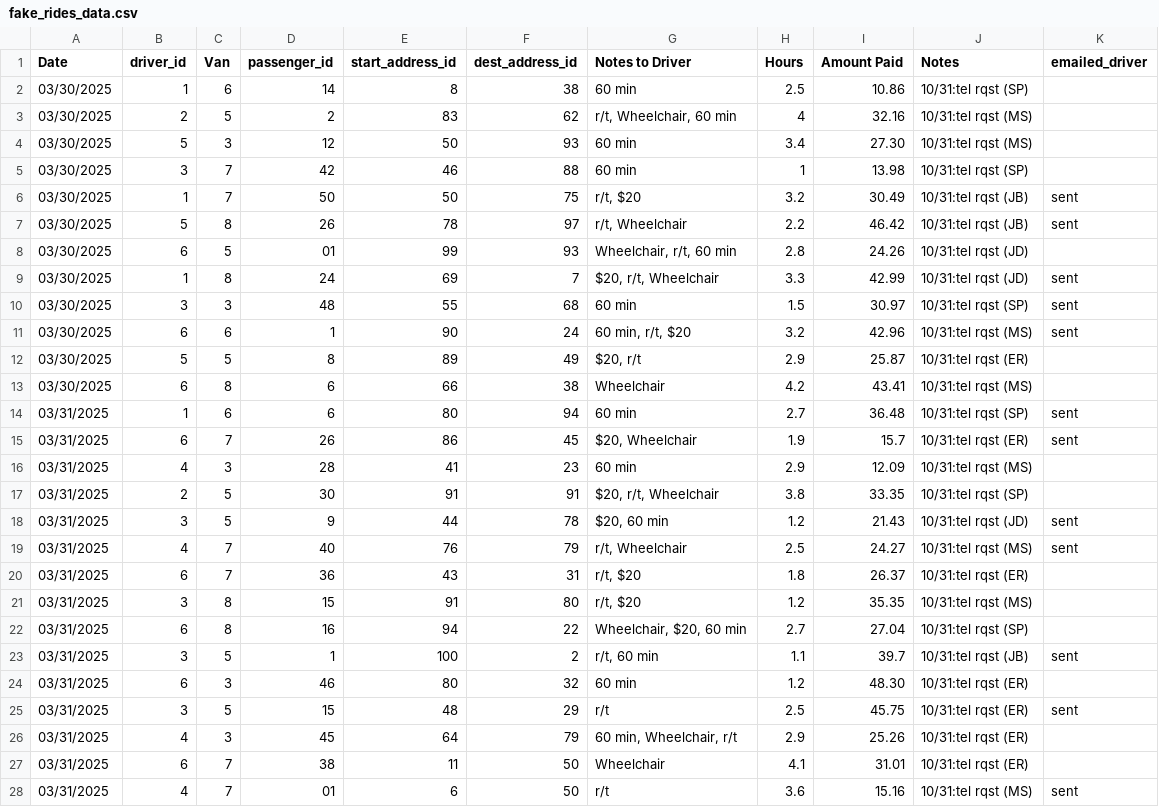
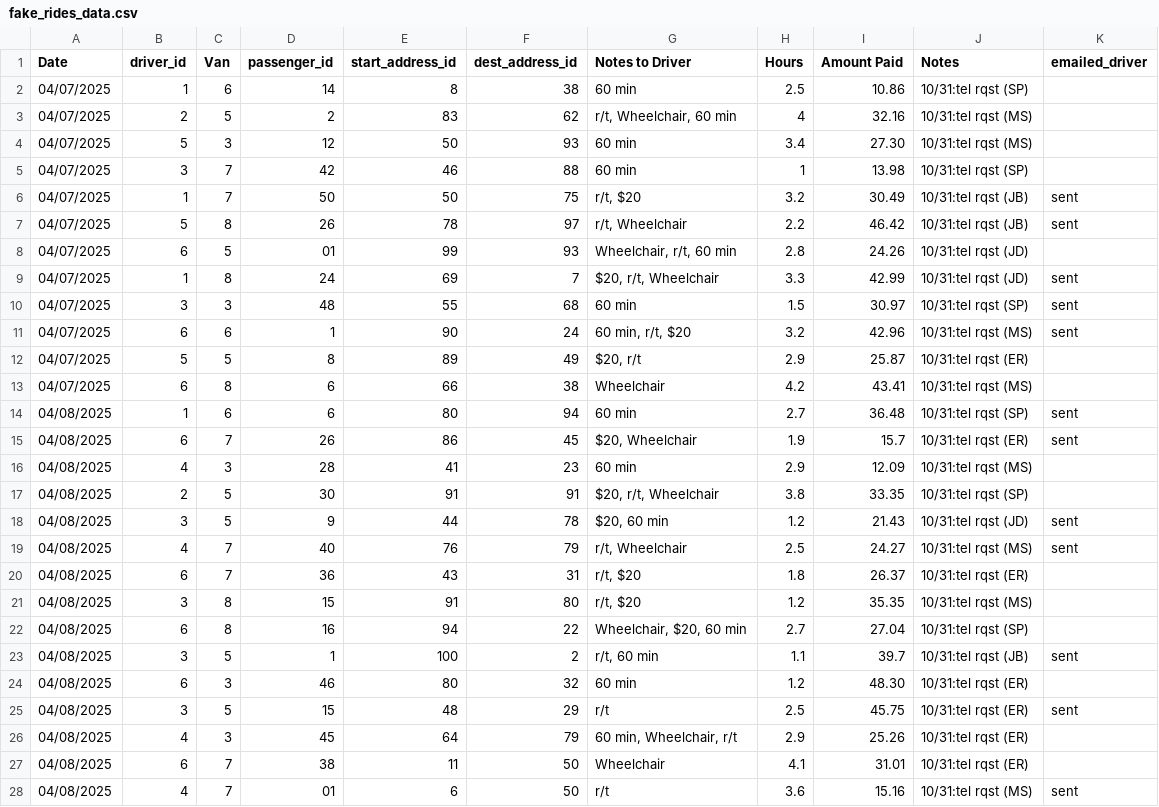
Before and after one commit to saasbook/lamorinda-spirit-van, a CSV file: db/fake_rides_data.csv, drawn as a sheet; only a part is shown; the diff covers the shown part only.

Commit message:
update fake rides data

```diff
--- a/db/fake_rides_data.csv
+++ b/db/fake_rides_data.csv
@@ -1,28 +1,28 @@
 Date,driver_id,Van,passenger_id,start_address_id,dest_address_id,Notes to Driver,Hours,Amount Paid,Notes,emailed_driver
-03/30/2025,1,6,14,8,38,60 min,2.5,10.86,10/31:tel rqst (SP),
-03/30/2025,2,5,2,83,62,"r/t, Wheelchair, 60 min",4,32.16,10/31:tel rqst (MS),
-03/30/2025,5,3,12,50,93,60 min,3.4,27.30,10/31:tel rqst (MS),
-03/30/2025,3,7,42,46,88,60 min,1,13.98,10/31:tel rqst (SP),
-03/30/2025,1,7,50,50,75,"r/t, $20",3.2,30.49,10/31:tel rqst (JB),sent
-03/30/2025,5,8,26,78,97,"r/t, Wheelchair",2.2,46.42,10/31:tel rqst (JB),sent
-03/30/2025,6,5,01,99,93,"Wheelchair, r/t, 60 min",2.8,24.26,10/31:tel rqst (JD),
-03/30/2025,1,8,24,69,7,"$20, r/t, Wheelchair",3.3,42.99,10/31:tel rqst (JD),sent
-03/30/2025,3,3,48,55,68,60 min,1.5,30.97,10/31:tel rqst (SP),sent
-03/30/2025,6,6,1,90,24,"60 min, r/t, $20",3.2,42.96,10/31:tel rqst (MS),sent
-03/30/2025,5,5,8,89,49,"$20, r/t",2.9,25.87,10/31:tel rqst (ER),
-03/30/2025,6,8,6,66,38,Wheelchair,4.2,43.41,10/31:tel rqst (MS),
-03/31/2025,1,6,6,80,94,60 min,2.7,36.48,10/31:tel rqst (SP),sent
-03/31/2025,6,7,26,86,45,"$20, Wheelchair",1.9,15.7,10/31:tel rqst (ER),sent
-03/31/2025,4,3,28,41,23,60 min,2.9,12.09,10/31:tel rqst (MS),
-03/31/2025,2,5,30,91,91,"$20, r/t, Wheelchair",3.8,33.35,10/31:tel rqst (SP),
-03/31/2025,3,5,9,44,78,"$20, 60 min",1.2,21.43,10/31:tel rqst (JD),sent
-03/31/2025,4,7,40,76,79,"r/t, Wheelchair",2.5,24.27,10/31:tel rqst (MS),sent
-03/31/2025,6,7,36,43,31,"r/t, $20",1.8,26.37,10/31:tel rqst (ER),
-03/31/2025,3,8,15,91,80,"r/t, $20",1.2,35.35,10/31:tel rqst (MS),
-03/31/2025,6,8,16,94,22,"Wheelchair, $20, 60 min",2.7,27.04,10/31:tel rqst (SP),
-03/31/2025,3,5,1,100,2,"r/t, 60 min",1.1,39.7,10/31:tel rqst (JB),sent
-03/31/2025,6,3,46,80,32,60 min,1.2,48.30,10/31:tel rqst (ER),
-03/31/2025,3,5,15,48,29,r/t,2.5,45.75,10/31:tel rqst (ER),sent
-03/31/2025,4,3,45,64,79,"60 min, Wheelchair, r/t",2.9,25.26,10/31:tel rqst (ER),
-03/31/2025,6,7,38,11,50,Wheelchair,4.1,31.01,10/31:tel rqst (ER),
-03/31/2025,4,7,01,6,50,r/t,3.6,15.16,10/31:tel rqst (MS),sent
+04/07/2025,1,6,14,8,38,60 min,2.5,10.86,10/31:tel rqst (SP),
+04/07/2025,2,5,2,83,62,"r/t, Wheelchair, 60 min",4,32.16,10/31:tel rqst (MS),
+04/07/2025,5,3,12,50,93,60 min,3.4,27.30,10/31:tel rqst (MS),
+04/07/2025,3,7,42,46,88,60 min,1,13.98,10/31:tel rqst (SP),
+04/07/2025,1,7,50,50,75,"r/t, $20",3.2,30.49,10/31:tel rqst (JB),sent
+04/07/2025,5,8,26,78,97,"r/t, Wheelchair",2.2,46.42,10/31:tel rqst (JB),sent
+04/07/2025,6,5,01,99,93,"Wheelchair, r/t, 60 min",2.8,24.26,10/31:tel rqst (JD),
+04/07/2025,1,8,24,69,7,"$20, r/t, Wheelchair",3.3,42.99,10/31:tel rqst (JD),sent
+04/07/2025,3,3,48,55,68,60 min,1.5,30.97,10/31:tel rqst (SP),sent
+04/07/2025,6,6,1,90,24,"60 min, r/t, $20",3.2,42.96,10/31:tel rqst (MS),sent
+04/07/2025,5,5,8,89,49,"$20, r/t",2.9,25.87,10/31:tel rqst (ER),
+04/07/2025,6,8,6,66,38,Wheelchair,4.2,43.41,10/31:tel rqst (MS),
+04/08/2025,1,6,6,80,94,60 min,2.7,36.48,10/31:tel rqst (SP),sent
+04/08/2025,6,7,26,86,45,"$20, Wheelchair",1.9,15.7,10/31:tel rqst (ER),sent
+04/08/2025,4,3,28,41,23,60 min,2.9,12.09,10/31:tel rqst (MS),
+04/08/2025,2,5,30,91,91,"$20, r/t, Wheelchair",3.8,33.35,10/31:tel rqst (SP),
+04/08/2025,3,5,9,44,78,"$20, 60 min",1.2,21.43,10/31:tel rqst (JD),sent
+04/08/2025,4,7,40,76,79,"r/t, Wheelchair",2.5,24.27,10/31:tel rqst (MS),sent
+04/08/2025,6,7,36,43,31,"r/t, $20",1.8,26.37,10/31:tel rqst (ER),
+04/08/2025,3,8,15,91,80,"r/t, $20",1.2,35.35,10/31:tel rqst (MS),
+04/08/2025,6,8,16,94,22,"Wheelchair, $20, 60 min",2.7,27.04,10/31:tel rqst (SP),
+04/08/2025,3,5,1,100,2,"r/t, 60 min",1.1,39.7,10/31:tel rqst (JB),sent
+04/08/2025,6,3,46,80,32,60 min,1.2,48.30,10/31:tel rqst (ER),
+04/08/2025,3,5,15,48,29,r/t,2.5,45.75,10/31:tel rqst (ER),sent
+04/08/2025,4,3,45,64,79,"60 min, Wheelchair, r/t",2.9,25.26,10/31:tel rqst (ER),
+04/08/2025,6,7,38,11,50,Wheelchair,4.1,31.01,10/31:tel rqst (ER),
+04/08/2025,4,7,01,6,50,r/t,3.6,15.16,10/31:tel rqst (MS),sent
```
Also changed, not shown: 23 edited cells elsewhere in this file.
